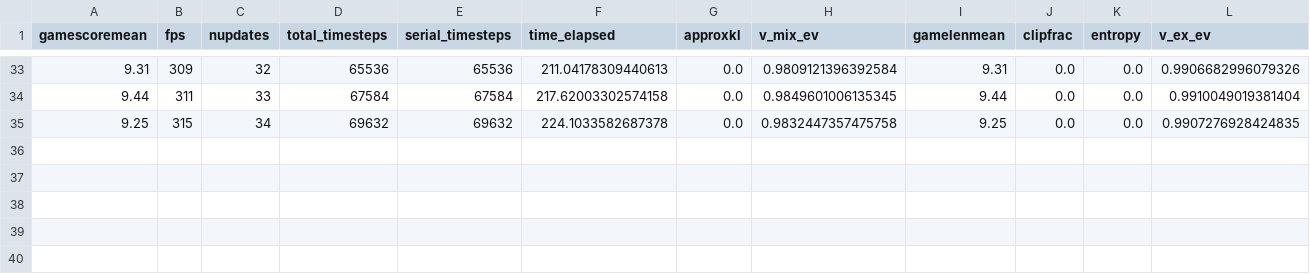
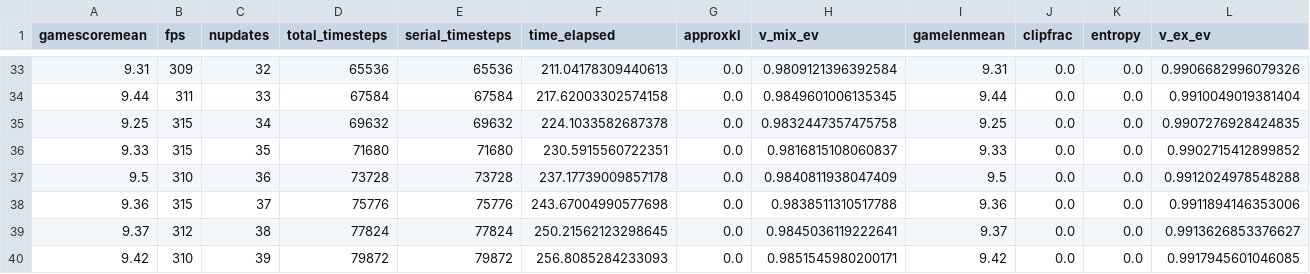
Before and after one commit to gabrielelibardi/lirpg_test, a CSV file: RUNS/exp_meta_cartpole_1/progress.csv, drawn as a sheet; only a part is shown, gaps mark what is left out; the diff names each change by its address in the sheet, - before the commit and + after, or states it on an @@ line.

Commit message:
this branch uses some hacks to make stuff work on cartpole

```diff
--- a/RUNS/exp_meta_cartpole_1/progress.csv
+++ b/RUNS/exp_meta_cartpole_1/progress.csv
+row 36: 9.33 | 315 | 35 | 71680 | 71680 | 230.5915560722351 | 0.0 | 0.9816815108060837 | 9.33 | 0.0 | 0.0 | 0.9902715412899852
+row 37: 9.5 | 310 | 36 | 73728 | 73728 | 237.17739009857178 | 0.0 | 0.9840811938047409 | 9.5 | 0.0 | 0.0 | 0.9912024978548288
+row 38: 9.36 | 315 | 37 | 75776 | 75776 | 243.67004990577698 | 0.0 | 0.9838511310517788 | 9.36 | 0.0 | 0.0 | 0.9911894146353006
+row 39: 9.37 | 312 | 38 | 77824 | 77824 | 250.21562123298645 | 0.0 | 0.9845036119222641 | 9.37 | 0.0 | 0.0 | 0.9913626853376627
+row 40: 9.42 | 310 | 39 | 79872 | 79872 | 256.8085284233093 | 0.0 | 0.9851545980200171 | 9.42 | 0.0 | 0.0 | 0.9917945601046085
```
Also changed, not shown: 2 other files.
